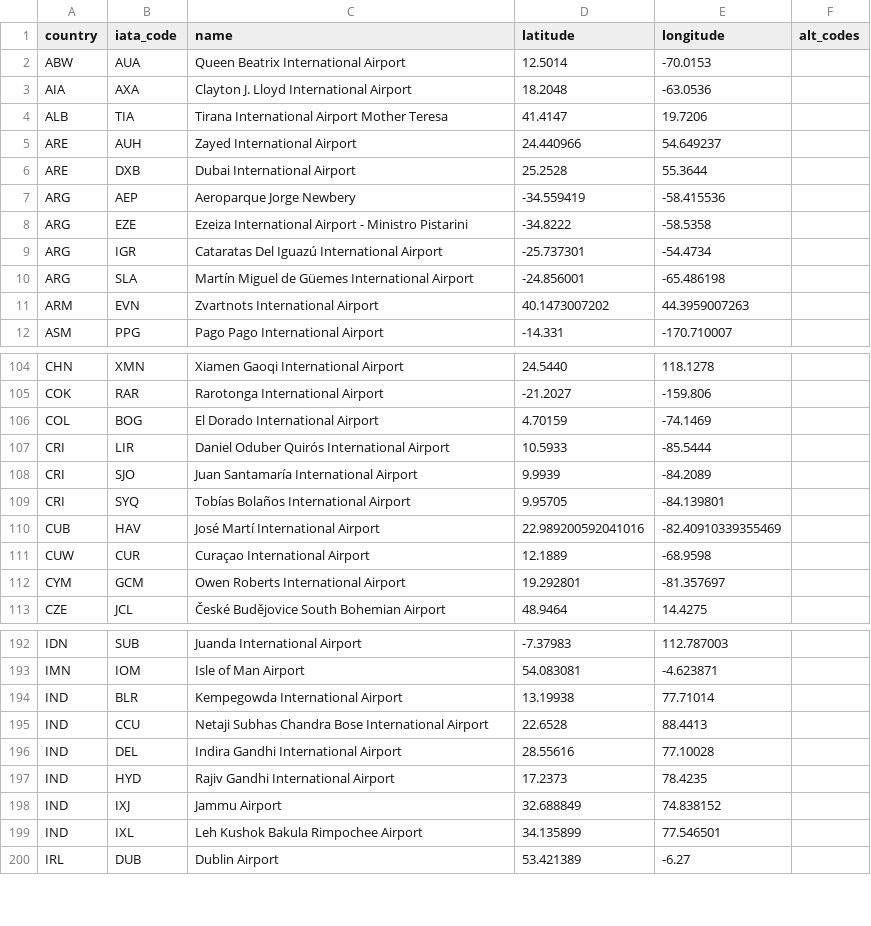
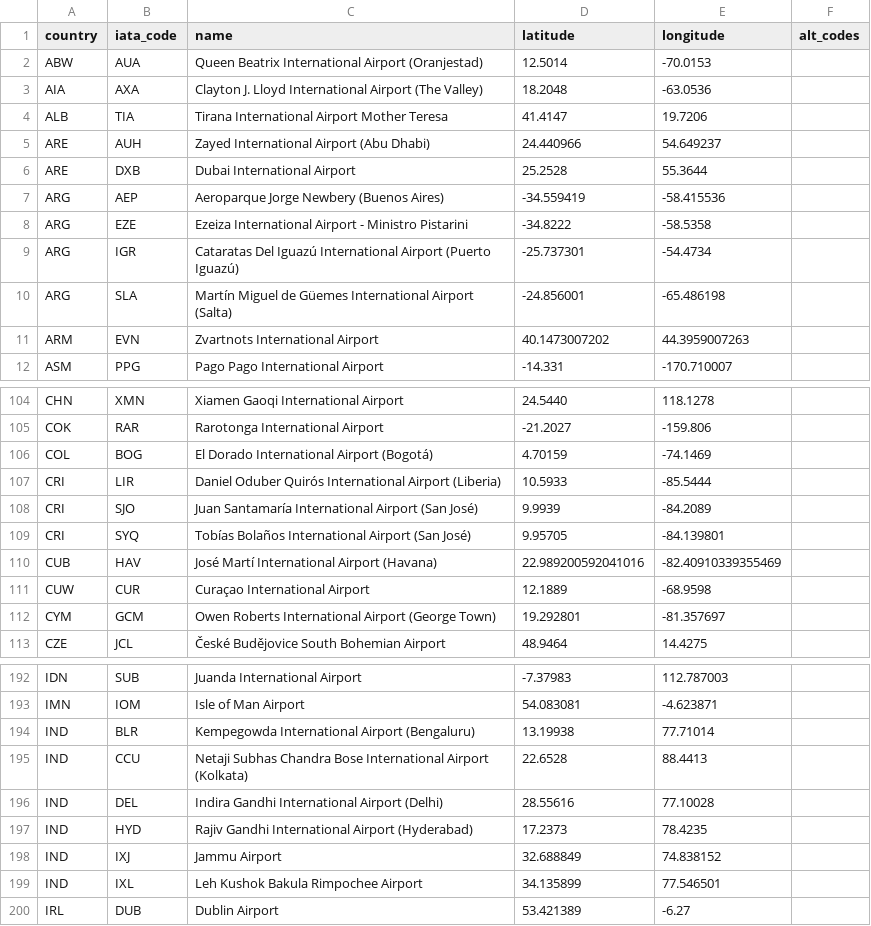
Before and after one commit to TravelMapping/AirportData, a CSV file: air/data/airports.csv, drawn as a sheet; only a part is shown, gaps mark what is left out; the diff covers the shown part only.

Commit message:
Update airports.csv

```diff
--- a/air/data/airports.csv
+++ b/air/data/airports.csv
@@ -1,11 +1,11 @@
 country;iata_code;name;latitude;longitude;alt_codes
-ABW;AUA;Queen Beatrix International Airport;12.5014;-70.0153;
-AIA;AXA;Clayton J. Lloyd International Airport;18.2048;-63.0536;
+ABW;AUA;Queen Beatrix International Airport (Oranjestad);12.5014;-70.0153;
+AIA;AXA;Clayton J. Lloyd International Airport (The Valley);18.2048;-63.0536;
 ALB;TIA;Tirana International Airport Mother Teresa;41.4147;19.7206;
-ARE;AUH;Zayed International Airport;24.440966;54.649237;
+ARE;AUH;Zayed International Airport (Abu Dhabi);24.440966;54.649237;
 ARE;DXB;Dubai International Airport;25.2528;55.3644;
-ARG;AEP;Aeroparque Jorge Newbery;-34.559419;-58.415536;
+ARG;AEP;Aeroparque Jorge Newbery (Buenos Aires);-34.559419;-58.415536;
 ARG;EZE;Ezeiza International Airport - Ministro Pistarini;-34.8222;-58.5358;
-ARG;IGR;Cataratas Del Iguazú International Airport;-25.737301;-54.4734;
-ARG;SLA;Martín Miguel de Güemes International Airport;-24.856001;-65.486198;
+ARG;IGR;Cataratas Del Iguazú International Airport (Puerto Iguazú);-25.737301;-54.4734;
+ARG;SLA;Martín Miguel de Güemes International Airport (Salta);-24.856001;-65.486198;
 ARM;EVN;Zvartnots International Airport;40.1473007202;44.3959007263;
@@ -105,9 +105,9 @@ CHN;XMN;Xiamen Gaoqi International Airport;24.5440;118.1278;
 COK;RAR;Rarotonga International Airport;-21.2027;-159.806;
-COL;BOG;El Dorado International Airport;4.70159;-74.1469;
-CRI;LIR;Daniel Oduber Quirós International Airport;10.5933;-85.5444;
-CRI;SJO;Juan Santamaría International Airport;9.9939;-84.2089;
-CRI;SYQ;Tobías Bolaños International Airport;9.95705;-84.139801;
-CUB;HAV;José Martí International Airport;22.989200592041016;-82.40910339355469;
+COL;BOG;El Dorado International Airport (Bogotá);4.70159;-74.1469;
+CRI;LIR;Daniel Oduber Quirós International Airport (Liberia);10.5933;-85.5444;
+CRI;SJO;Juan Santamaría International Airport (San José);9.9939;-84.2089;
+CRI;SYQ;Tobías Bolaños International Airport (San José);9.95705;-84.139801;
+CUB;HAV;José Martí International Airport (Havana);22.989200592041016;-82.40910339355469;
 CUW;CUR;Curaçao International Airport;12.1889;-68.9598;
-CYM;GCM;Owen Roberts International Airport;19.292801;-81.357697;
+CYM;GCM;Owen Roberts International Airport (George Town);19.292801;-81.357697;
 CZE;JCL;České Budějovice South Bohemian Airport;48.9464;14.4275;
@@ -193,6 +193,6 @@ IDN;SUB;Juanda International Airport;-7.37983;112.787003;
 IMN;IOM;Isle of Man Airport;54.083081;-4.623871;
-IND;BLR;Kempegowda International Airport;13.19938;77.71014;
-IND;CCU;Netaji Subhas Chandra Bose International Airport;22.6528;88.4413;
-IND;DEL;Indira Gandhi International Airport;28.55616;77.10028;
-IND;HYD;Rajiv Gandhi International Airport;17.2373;78.4235;
+IND;BLR;Kempegowda International Airport (Bengaluru);13.19938;77.71014;
+IND;CCU;Netaji Subhas Chandra Bose International Airport (Kolkata);22.6528;88.4413;
+IND;DEL;Indira Gandhi International Airport (Delhi);28.55616;77.10028;
+IND;HYD;Rajiv Gandhi International Airport (Hyderabad);17.2373;78.4235;
 IND;IXJ;Jammu Airport;32.688849;74.838152;
```
Also changed, not shown: 62 edited cells elsewhere in this file.
